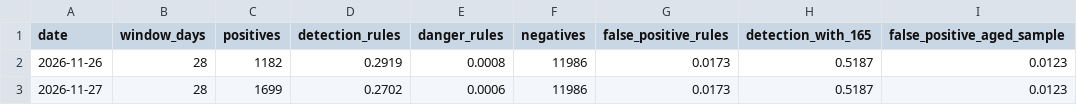
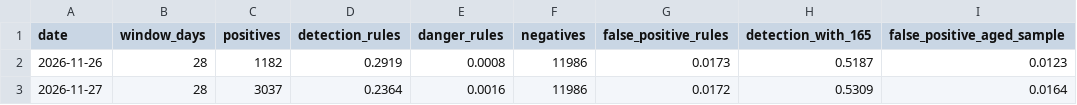
Before and after one commit to casperch100/SiteGuard, a CSV file: eval/history.csv, drawn as a sheet.

```diff
--- a/eval/history.csv
+++ b/eval/history.csv
@@ -2,2 +2,2 @@ date,window_days,positives,detection_rules,danger_rules,negatives,false_positive
 2026-11-26,28,1182,0.2919,0.0008,11986,0.0173,0.5187,0.0123
-2026-11-27,28,1699,0.2702,0.0006,11986,0.0173,0.5187,0.0123
+2026-11-27,28,3037,0.2364,0.0016,11986,0.0172,0.5309,0.0164
```
Also changed, not shown: 3 other files.
